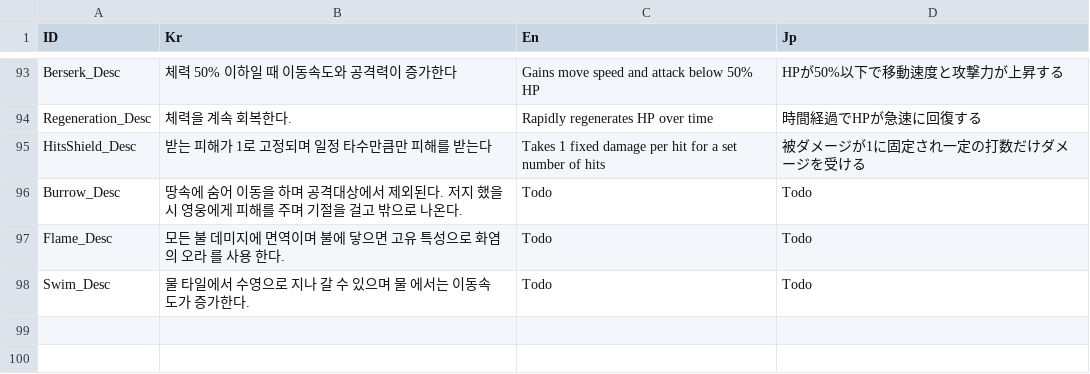
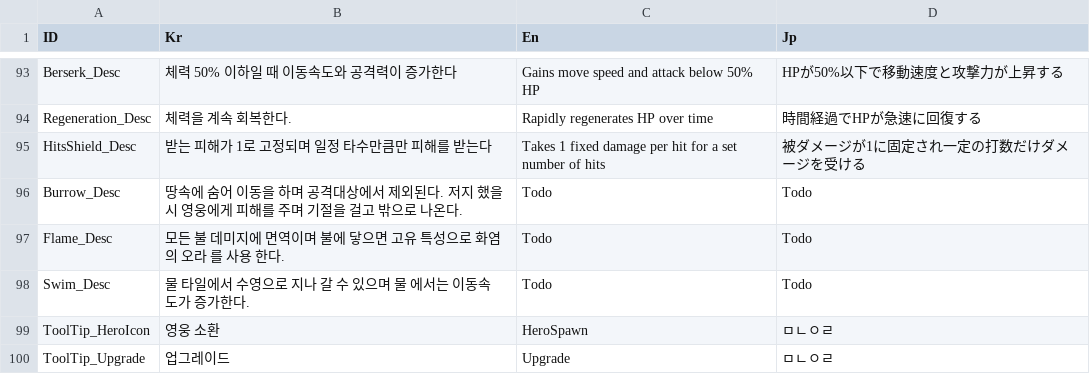
Before and after one commit to Miniro9322/TeamProject, a CSV file: Assets/Resources/DataTable/StringTable.csv, drawn as a sheet; only a part is shown, gaps mark what is left out; the diff names each change by its address in the sheet, - before the commit and + after, or states it on an @@ line.

```diff
--- a/Assets/Resources/DataTable/StringTable.csv
+++ b/Assets/Resources/DataTable/StringTable.csv
+row 99: ToolTip_HeroIcon | 영웅 소환 | HeroSpawn | ㅁㄴㅇㄹ
+row 100: ToolTip_Upgrade | 업그레이드 | Upgrade | ㅁㄴㅇㄹ
```
Also changed, not shown: 45 other files.
